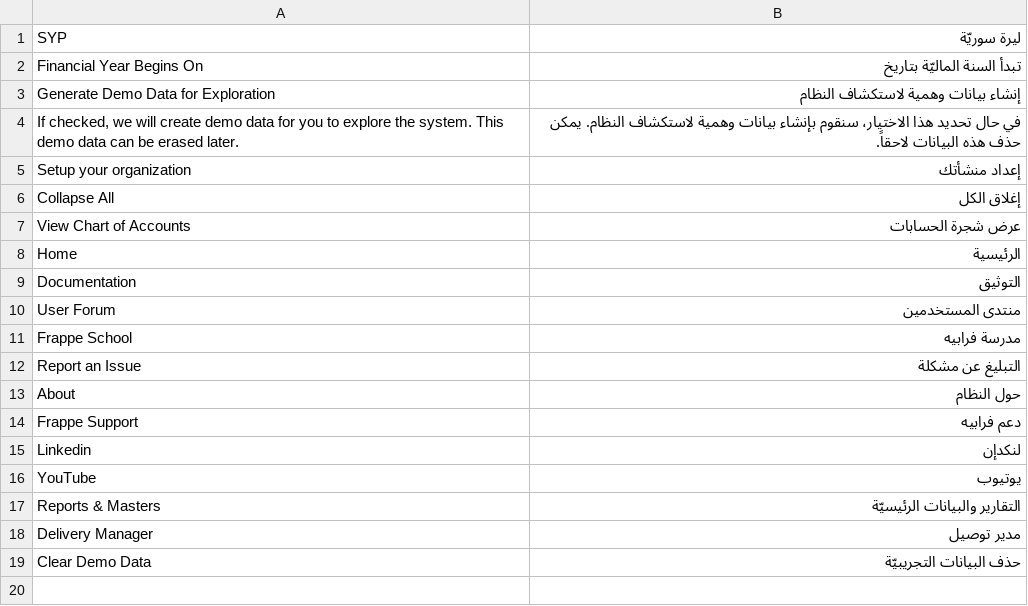
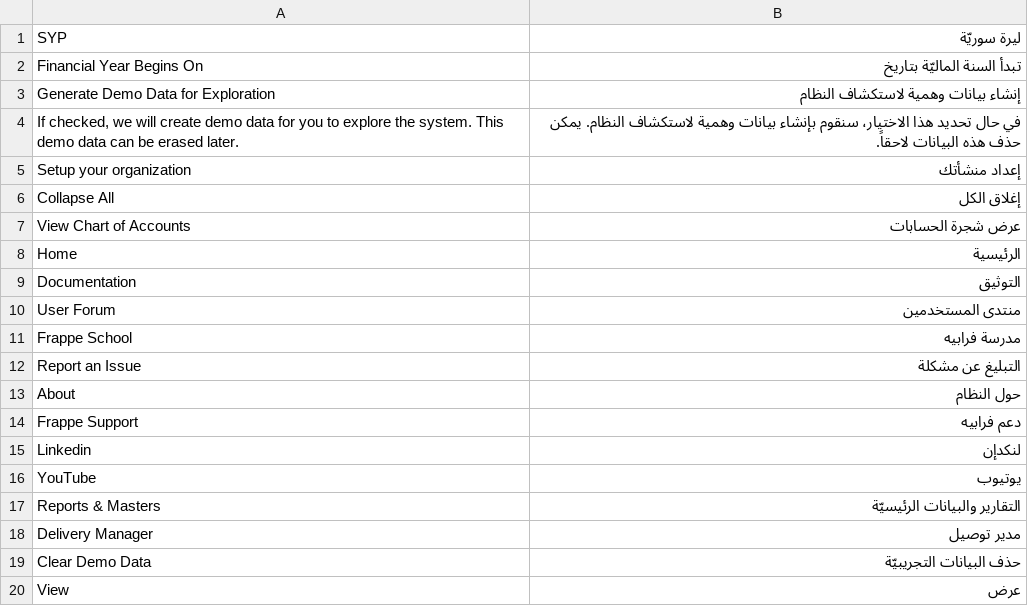
Before and after one commit to rabeh-sy/arabic_localization, a CSV file: arabic_localization/translations/ar.csv, drawn as a sheet; the diff names each change by its address in the sheet, - before the commit and + after, or states it on an @@ line.

Commit message:
more translations

```diff
--- a/arabic_localization/translations/ar.csv
+++ b/arabic_localization/translations/ar.csv
+row 20: View | عرض
```
Also changed, not shown: 1 other file.
